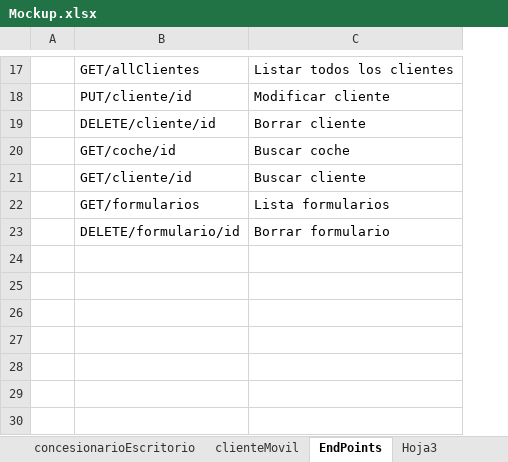
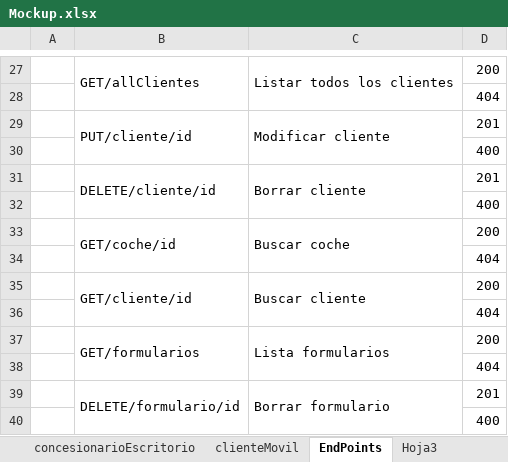
Before and after one commit to portoman/project-react-concesionario, an Excel workbook: documentation/Mockup.xlsx, sheet EndPoints, drawn as a sheet; only a part is shown, gaps mark what is left out; values as stored, in another font and other column widths than the file's, no cell formats; addresses are those after the commit; the diff covers the shown part only; the diff names each change by its address in the sheet, - before the commit and + after, or states it on an @@ line.

```diff
--- a/documentation/Mockup.xlsx (sheet EndPoints)
+++ b/documentation/Mockup.xlsx (sheet EndPoints)
+column D, row 27: 200; row 29: 201; row 31: 201; row 33: 200; row 35: 200; row 37: 200; row 39: 201
+B27:B28 merged
+C27:C28 merged
+row 28:  |  |  | 404
+B29:B30 merged
+C29:C30 merged
+row 30:  |  |  | 400
+B31:B32 merged
+C31:C32 merged
+row 32:  |  |  | 400
+B33:B34 merged
+C33:C34 merged
+row 34:  |  |  | 404
+B35:B36 merged
+C35:C36 merged
+row 36:  |  |  | 404
+B37:B38 merged
+C37:C38 merged
+row 38:  |  |  | 404
+B39:B40 merged
+C39:C40 merged
+row 40:  |  |  | 400
```
Also changed, not shown: 11 added rows, 1 removed row, 2 edited cells and merged cells elsewhere in this sheet, cell formats.
